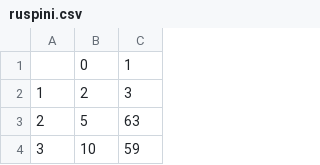
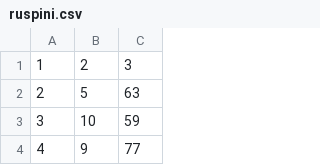
Before and after one commit to AhmetEnesKCC/Kmeans-Project, a CSV file: near_sharding/ruspini.csv, drawn as a sheet; only a part is shown; the shorter side is filled out with more unchanged rows; the diff names each change by its address in the sheet, - before the commit and + after, or states it on an @@ line.

Commit message:
changed algorithm of near_sharding

```diff
--- a/near_sharding/ruspini.csv
+++ b/near_sharding/ruspini.csv
-row 1:  | 0 | 1
```
Also changed, not shown: 2 other files.
